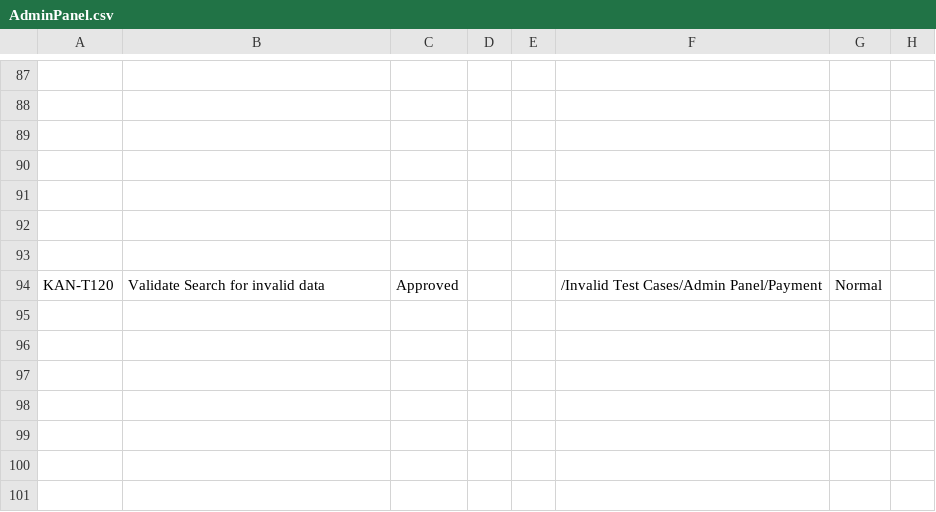
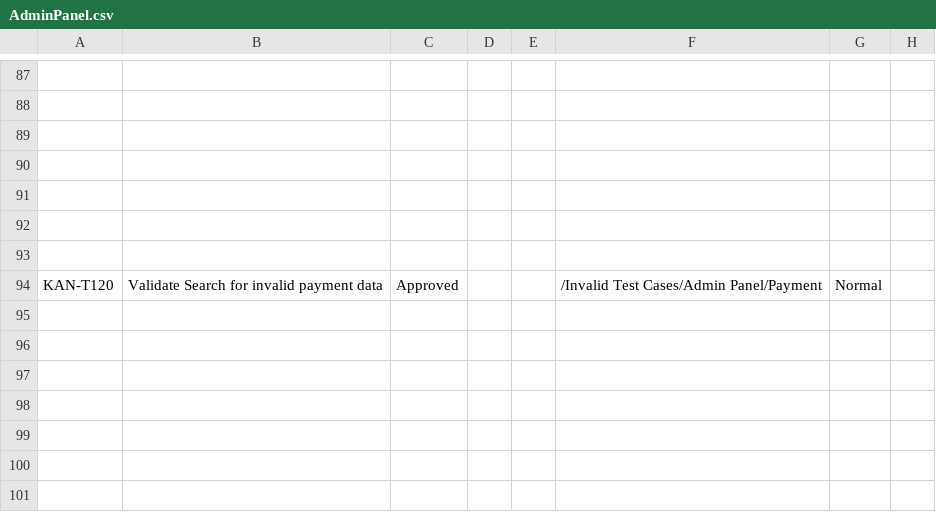
Before and after one commit to FatemaAhmedKhalil/GazaraGroceryStore, a CSV file: Invalid Test Cases/AdminPanel.csv, drawn as a sheet; only a part is shown, gaps mark what is left out; the diff names each change by its address in the sheet, - before the commit and + after, or states it on an @@ line.

Commit message:
Update AdminPanel.csv

```diff
--- a/Invalid Test Cases/AdminPanel.csv
+++ b/Invalid Test Cases/AdminPanel.csv
-B94: Validate Search for invalid data
+B94: Validate Search for invalid payment data
```
